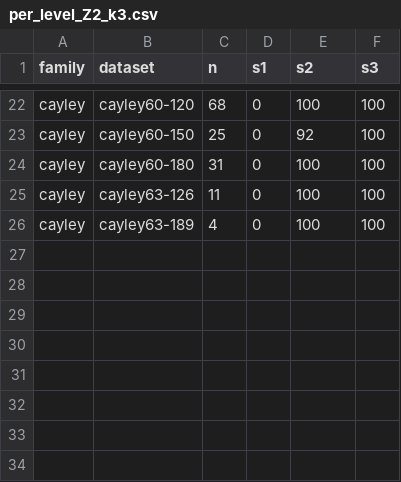
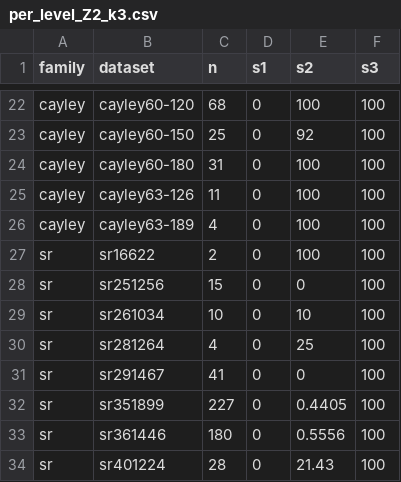
Before and after one commit to hmabril-sketch/s2-models, a CSV file: results/per_level_Z2_k3.csv, drawn as a sheet; only a part is shown, gaps mark what is left out.

```diff
--- a/results/per_level_Z2_k3.csv
+++ b/results/per_level_Z2_k3.csv
@@ -26 +26,9 @@ cayley,cayley63-126,11,0,100,100
 cayley,cayley63-189,4,0,100,100
+sr,sr16622,2,0,100,100
+sr,sr251256,15,0,0,100
+sr,sr261034,10,0,10,100
+sr,sr281264,4,0,25,100
+sr,sr291467,41,0,0,100
+sr,sr351899,227,0,0.4405,100
+sr,sr361446,180,0,0.5556,100
+sr,sr401224,28,0,21.43,100
```
Also changed, not shown: results/per_metric_Z2_k3.csv, 2 other files.
